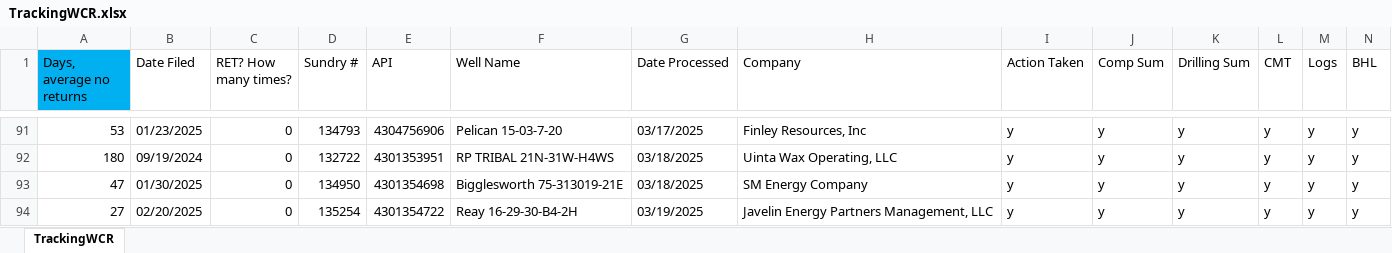
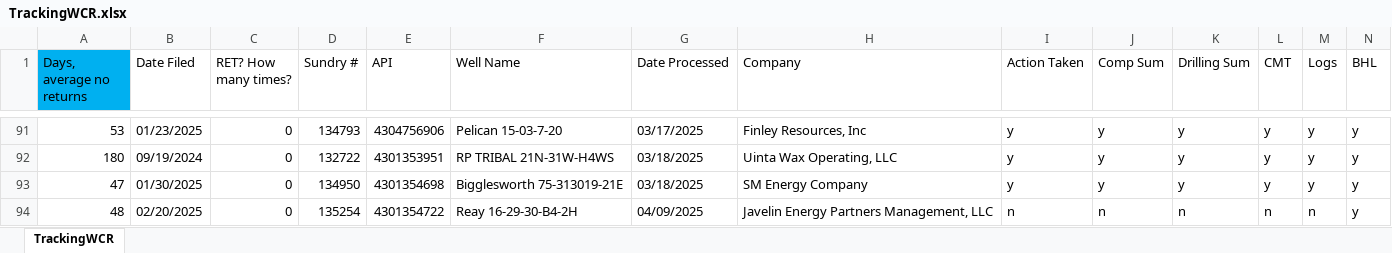
Before and after one commit to clgoodrich/EToolsV3, an Excel workbook: TrackingWCR.xlsx, sheet TrackingWCR, drawn as a sheet; only a part is shown, gaps mark what is left out; values as stored, in another font and other column widths than the file's, no borders; removed rows and columns are numbered as before the commit, all else as after; rows hold the shown columns only; the diff names each change by its address in the sheet, - before the commit and + after, or states it on an @@ line.

```diff
--- a/TrackingWCR.xlsx (sheet TrackingWCR)
+++ b/TrackingWCR.xlsx (sheet TrackingWCR)
-row 94: 27 | 02/20/2025 | 0 | 135254 | 4301354722 | Reay 16-29-30-B4-2H | 03/19/2025 | Javelin Energy Partners Management, LLC | y | y | y | y | y | y
+row 94: 48 | 02/20/2025 | 0 | 135254 | 4301354722 | Reay 16-29-30-B4-2H | 04/09/2025 | Javelin Energy Partners Management, LLC | n | n | n | n | n | y
```
Also changed, not shown: Reay_16-29-30-B4-2H_4301354722_WCR.xlsx, 11 other files.
